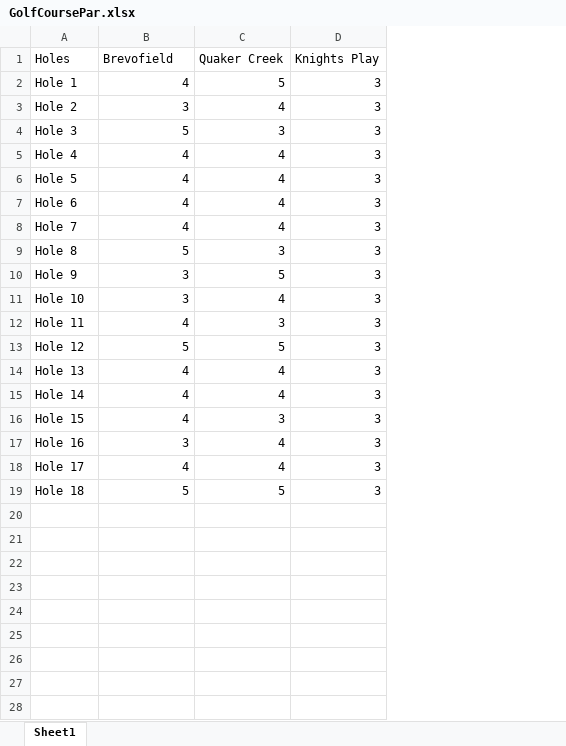
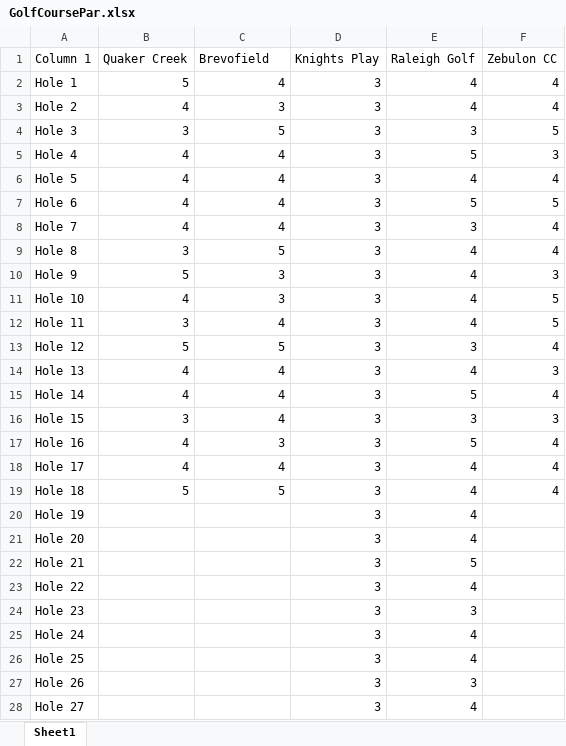
Before and after one commit to victorenj/Golf, an Excel workbook: GolfCoursePar.xlsx, sheet Sheet1, drawn as a sheet; values as stored, in another font and other column widths than the file's, no cell formats; charts and pictures and table styles not drawn; removed rows and columns are numbered as before the commit, all else as after; the diff names each change by its address in the sheet, - before the commit and + after, or states it on an @@ line.

```diff
--- a/GolfCoursePar.xlsx (sheet Sheet1)
+++ b/GolfCoursePar.xlsx (sheet Sheet1)
+column E, rows 2-19: 4 | 4 | 3 | 5 | 4 | 5 | 3 | 4 | 4 | 4 | 4 | 3 | 4 | 5 | 3 | 5 | 4 | 4
+column F, rows 2-19: 4 | 4 | 5 | 3 | 4 | 5 | 4 | 4 | 3 | 5 | 5 | 4 | 3 | 4 | 3 | 4 | 4 | 4
-row 1: Holes | Brevofield | Quaker Creek | Knights Play
+row 1: Column 1 | Quaker Creek | Brevofield | Knights Play | Raleigh Golf | Zebulon CC
-B2: 4
+B2: 5
-C2: 5
+C2: 4
-B3: 3
+B3: 4
-C3: 4
+C3: 3
-B4: 5
+B4: 3
-C4: 3
+C4: 5
-B9: 5
+B9: 3
-C9: 3
+C9: 5
-B10: 3
+B10: 5
-C10: 5
+C10: 3
-B11: 3
+B11: 4
-C11: 4
+C11: 3
-B12: 4
+B12: 3
-C12: 3
+C12: 4
-B16: 4
+B16: 3
-C16: 3
+C16: 4
-B17: 3
+B17: 4
-C17: 4
+C17: 3
+row 20: Hole 19 |  |  | 3 | 4
+row 21: Hole 20 |  |  | 3 | 4
+row 22: Hole 21 |  |  | 3 | 5
+row 23: Hole 22 |  |  | 3 | 4
+row 24: Hole 23 |  |  | 3 | 3
+row 25: Hole 24 |  |  | 3 | 4
+row 26: Hole 25 |  |  | 3 | 4
+row 27: Hole 26 |  |  | 3 | 3
+row 28: Hole 27 |  |  | 3 | 4
```
Also changed, not shown: cell formats, charts or pictures, 4 other files.
